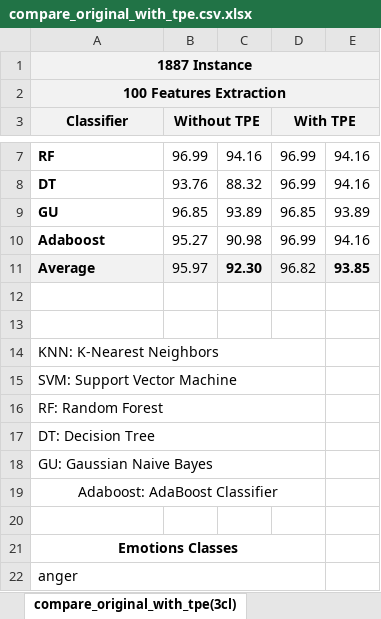
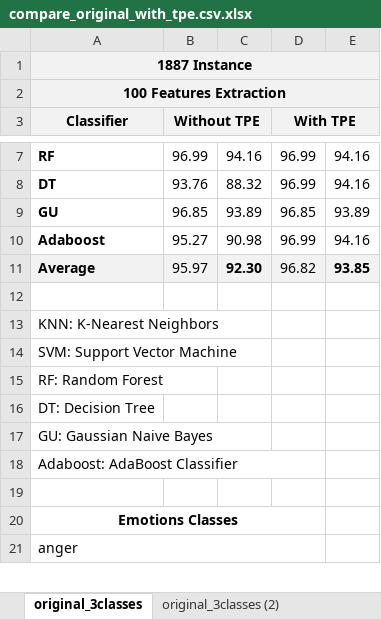
Before and after one commit to MohMehrnia/TextBaseEmotionDetectionWithEnsembleMethod, an Excel workbook: results/compare_original_with_tpe.csv.xlsx, sheet original_3classes, drawn as a sheet; only a part is shown, gaps mark what is left out; values as stored, in another font and other column widths than the file's, no borders; charts and pictures not drawn; removed rows and columns are numbered as before the commit, all else as after; the diff names each change by its address in the sheet, - before the commit and + after, or states it on an @@ line.

```diff
--- a/results/compare_original_with_tpe.csv.xlsx (sheet original_3classes)
+++ b/results/compare_original_with_tpe.csv.xlsx (sheet original_3classes)
-sheet tab: compare_original_with_tpe(3cl)
+sheet tab: original_3classes
+sheet tab: original_3classes (2)
-row 13: (empty)
-A14:D14 merged
-A15:D15 merged
-A16:D16 merged
-A17:D17 merged
-A18:D18 merged
-A18 alignment: center
+A18 alignment: left
```
Also changed, not shown: other sheet tabs, charts or pictures, 6 other files.
